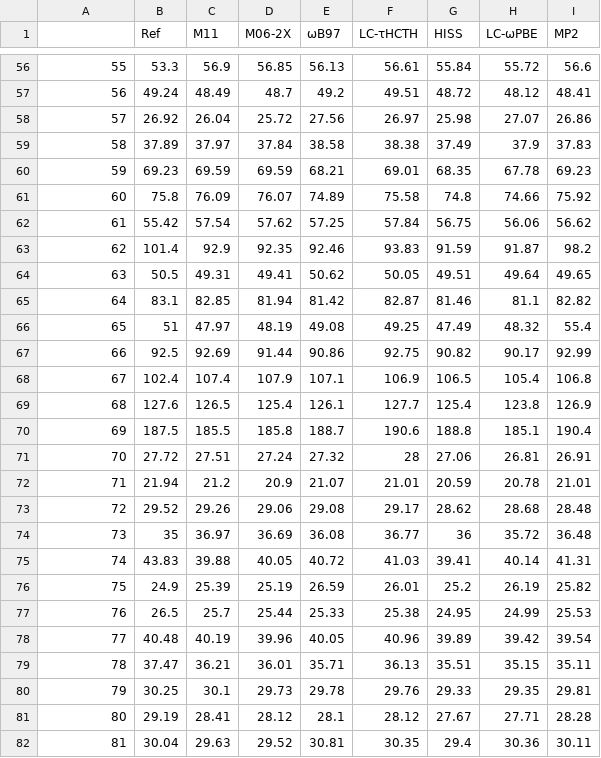
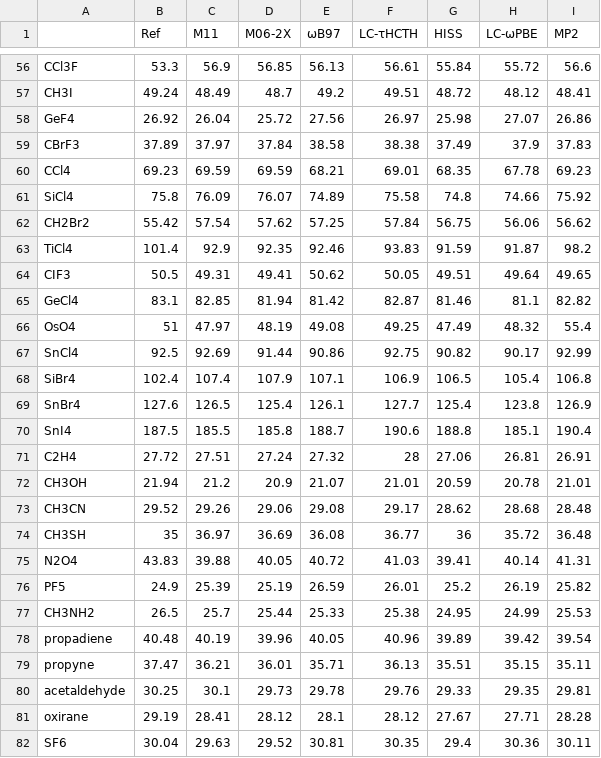
Before and after one commit to ppernot/ErrView, a CSV file: data/THA2015_Data.csv, drawn as a sheet; only a part is shown, gaps mark what is left out; the diff covers the shown part only.

```diff
--- a/data/THA2015_Data.csv
+++ b/data/THA2015_Data.csv
@@ -56,27 +56,27 @@
-"55",53.3,56.9,56.85,56.13,56.61,55.84,55.72,56.6
-"56",49.24,48.49,48.7,49.2,49.51,48.72,48.12,48.41
-"57",26.92,26.04,25.72,27.56,26.97,25.98,27.07,26.86
-"58",37.89,37.97,37.84,38.58,38.38,37.49,37.9,37.83
-"59",69.23,69.59,69.59,68.21,69.01,68.35,67.78,69.23
-"60",75.8,76.09,76.07,74.89,75.58,74.8,74.66,75.92
-"61",55.42,57.54,57.62,57.25,57.84,56.75,56.06,56.62
-"62",101.4,92.9,92.35,92.46,93.83,91.59,91.87,98.2
-"63",50.5,49.31,49.41,50.62,50.05,49.51,49.64,49.65
-"64",83.1,82.85,81.94,81.42,82.87,81.46,81.1,82.82
-"65",51,47.97,48.19,49.08,49.25,47.49,48.32,55.4
-"66",92.5,92.69,91.44,90.86,92.75,90.82,90.17,92.99
-"67",102.4,107.4,107.9,107.1,106.9,106.5,105.4,106.8
-"68",127.6,126.5,125.4,126.1,127.7,125.4,123.8,126.9
-"69",187.5,185.5,185.8,188.7,190.6,188.8,185.1,190.4
-"70",27.72,27.51,27.24,27.32,28,27.06,26.81,26.91
-"71",21.94,21.2,20.9,21.07,21.01,20.59,20.78,21.01
-"72",29.52,29.26,29.06,29.08,29.17,28.62,28.68,28.48
-"73",35,36.97,36.69,36.08,36.77,36,35.72,36.48
-"74",43.83,39.88,40.05,40.72,41.03,39.41,40.14,41.31
-"75",24.9,25.39,25.19,26.59,26.01,25.2,26.19,25.82
-"76",26.5,25.7,25.44,25.33,25.38,24.95,24.99,25.53
-"77",40.48,40.19,39.96,40.05,40.96,39.89,39.42,39.54
-"78",37.47,36.21,36.01,35.71,36.13,35.51,35.15,35.11
-"79",30.25,30.1,29.73,29.78,29.76,29.33,29.35,29.81
-"80",29.19,28.41,28.12,28.1,28.12,27.67,27.71,28.28
-"81",30.04,29.63,29.52,30.81,30.35,29.4,30.36,30.11
+"CCl3F",53.3,56.9,56.85,56.13,56.61,55.84,55.72,56.6
+"CH3I",49.24,48.49,48.7,49.2,49.51,48.72,48.12,48.41
+"GeF4",26.92,26.04,25.72,27.56,26.97,25.98,27.07,26.86
+"CBrF3",37.89,37.97,37.84,38.58,38.38,37.49,37.9,37.83
+"CCl4",69.23,69.59,69.59,68.21,69.01,68.35,67.78,69.23
+"SiCl4",75.8,76.09,76.07,74.89,75.58,74.8,74.66,75.92
+"CH2Br2",55.42,57.54,57.62,57.25,57.84,56.75,56.06,56.62
+"TiCl4",101.4,92.9,92.35,92.46,93.83,91.59,91.87,98.2
+"CIF3",50.5,49.31,49.41,50.62,50.05,49.51,49.64,49.65
+"GeCl4",83.1,82.85,81.94,81.42,82.87,81.46,81.1,82.82
+"OsO4",51,47.97,48.19,49.08,49.25,47.49,48.32,55.4
+"SnCl4",92.5,92.69,91.44,90.86,92.75,90.82,90.17,92.99
+"SiBr4",102.4,107.4,107.9,107.1,106.9,106.5,105.4,106.8
+"SnBr4",127.6,126.5,125.4,126.1,127.7,125.4,123.8,126.9
+"SnI4",187.5,185.5,185.8,188.7,190.6,188.8,185.1,190.4
+"C2H4",27.72,27.51,27.24,27.32,28,27.06,26.81,26.91
+"CH3OH",21.94,21.2,20.9,21.07,21.01,20.59,20.78,21.01
+"CH3CN",29.52,29.26,29.06,29.08,29.17,28.62,28.68,28.48
+"CH3SH",35,36.97,36.69,36.08,36.77,36,35.72,36.48
+"N2O4",43.83,39.88,40.05,40.72,41.03,39.41,40.14,41.31
+"PF5",24.9,25.39,25.19,26.59,26.01,25.2,26.19,25.82
+"CH3NH2",26.5,25.7,25.44,25.33,25.38,24.95,24.99,25.53
+"propadiene",40.48,40.19,39.96,40.05,40.96,39.89,39.42,39.54
+"propyne",37.47,36.21,36.01,35.71,36.13,35.51,35.15,35.11
+"acetaldehyde",30.25,30.1,29.73,29.78,29.76,29.33,29.35,29.81
+"oxirane",29.19,28.41,28.12,28.1,28.12,27.67,27.71,28.28
+"SF6",30.04,29.63,29.52,30.81,30.35,29.4,30.36,30.11
```
Also changed, not shown: 108 edited cells elsewhere in this file, data/BOR2019_Data.csv, data/DAS2019_Data.csv, 14 other files.
